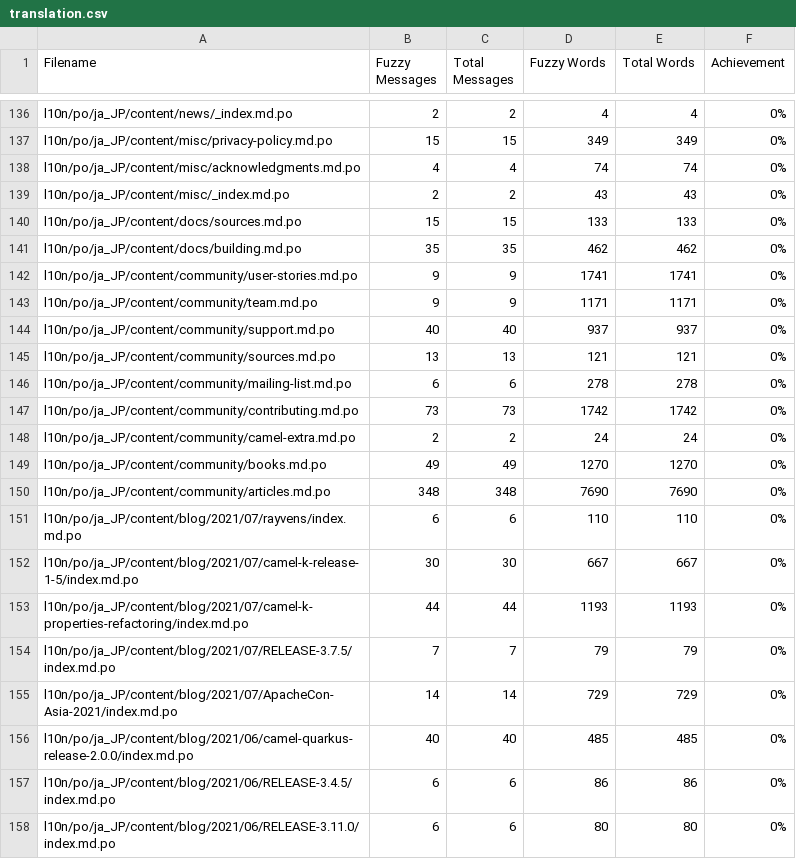
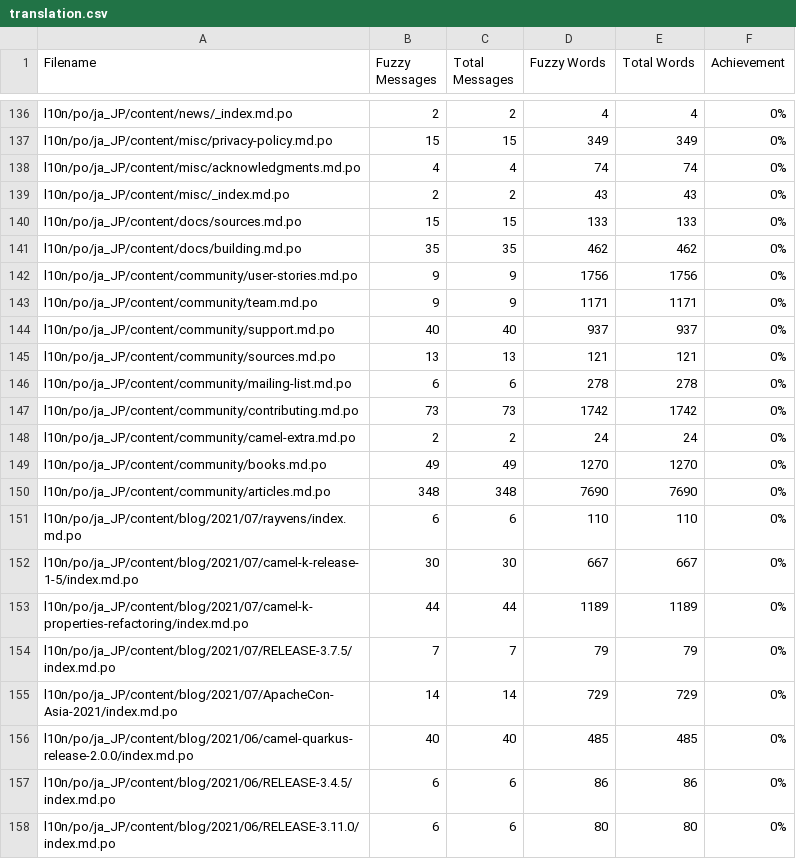
Before and after one commit to jcug-oss/camel-ja, a CSV file: l10n/stats/translation.csv, drawn as a sheet; only a part is shown, gaps mark what is left out.

```diff
--- a/l10n/stats/translation.csv
+++ b/l10n/stats/translation.csv
@@ -141,3 +141,3 @@ l10n/po/ja_JP/content/docs/sources.md.po, 15, 15, 133, 133 ,0%
 l10n/po/ja_JP/content/docs/building.md.po, 35, 35, 462, 462 ,0%
-l10n/po/ja_JP/content/community/user-stories.md.po, 9, 9, 1741, 1741 ,0%
+l10n/po/ja_JP/content/community/user-stories.md.po, 9, 9, 1756, 1756 ,0%
 l10n/po/ja_JP/content/community/team.md.po, 9, 9, 1171, 1171 ,0%
@@ -152,3 +152,3 @@ l10n/po/ja_JP/content/blog/2021/07/rayvens/index.md.po, 6, 6, 110, 110 ,0%
 l10n/po/ja_JP/content/blog/2021/07/camel-k-release-1-5/index.md.po, 30, 30, 667, 667 ,0%
-l10n/po/ja_JP/content/blog/2021/07/camel-k-properties-refactoring/index.md.po, 44, 44, 1193, 1193 ,0%
+l10n/po/ja_JP/content/blog/2021/07/camel-k-properties-refactoring/index.md.po, 44, 44, 1189, 1189 ,0%
 l10n/po/ja_JP/content/blog/2021/07/RELEASE-3.7.5/index.md.po, 7, 7, 79, 79 ,0%
```
